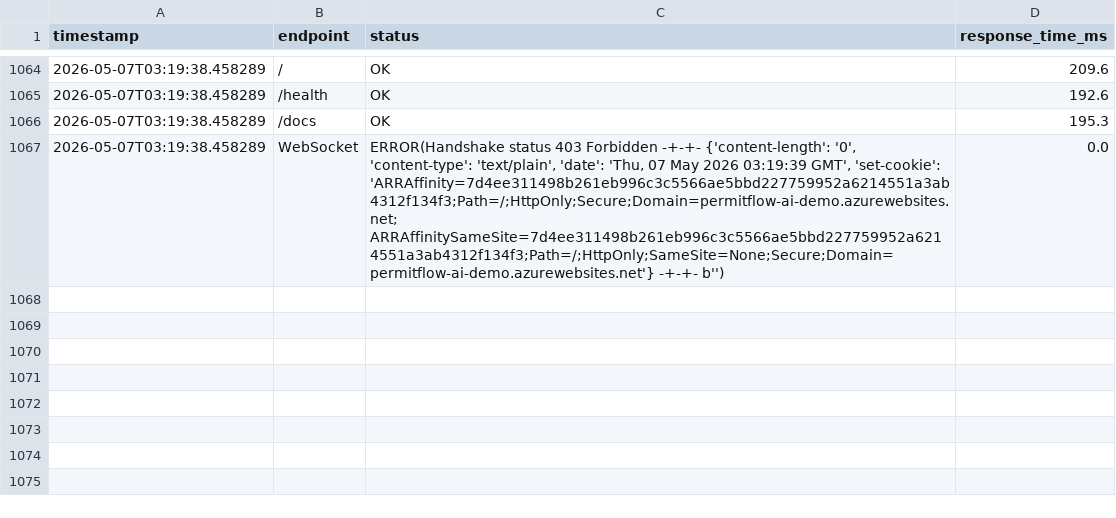
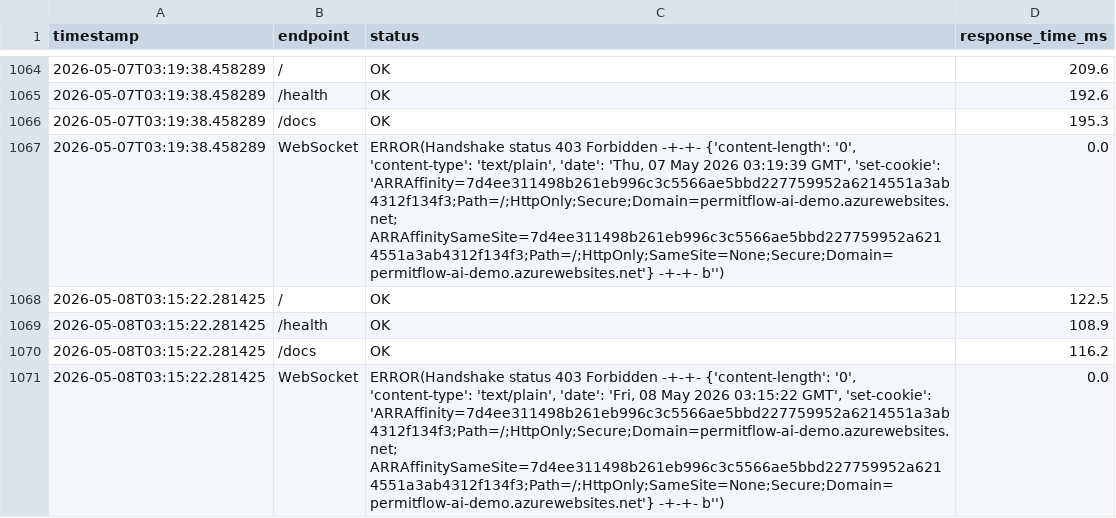
Before and after one commit to wbettini/permitflow-ai, a CSV file: monitoring/smoketest_results.csv, drawn as a sheet; only a part is shown, gaps mark what is left out.

```diff
--- a/monitoring/smoketest_results.csv
+++ b/monitoring/smoketest_results.csv
@@ -1067 +1067,5 @@ timestamp,endpoint,status,response_time_ms
 2026-05-07T03:19:38.458289,WebSocket,"ERROR(Handshake status 403 Forbidden -+-+- {'content-length': '0', 'content-type': 'text/plain', 'date': 'Thu, 07 May 2026 03:19:39 GMT', 'set-cookie': 'ARRAffinity=7d4ee311498b261eb996c3c5566ae5bbd227759952a6214551a3ab4312f134f3;Path=/;HttpOnly;Secure;Domain=permitflow-ai-demo.azurewebsites.net; ARRAffinitySameSite=7d4ee311498b261eb996c3c5566ae5bbd227759952a6214551a3ab4312f134f3;Path=/;HttpOnly;SameSite=None;Secure;Domain=permitflow-ai-demo.azurewebsites.net'} -+-+- b'')",0.0
+2026-05-08T03:15:22.281425,/,OK,122.5
+2026-05-08T03:15:22.281425,/health,OK,108.9
+2026-05-08T03:15:22.281425,/docs,OK,116.2
+2026-05-08T03:15:22.281425,WebSocket,"ERROR(Handshake status 403 Forbidden -+-+- {'content-length': '0', 'content-type': 'text/plain', 'date': 'Fri, 08 May 2026 03:15:22 GMT', 'set-cookie': 'ARRAffinity=7d4ee311498b261eb996c3c5566ae5bbd227759952a6214551a3ab4312f134f3;Path=/;HttpOnly;Secure;Domain=permitflow-ai-demo.azurewebsites.net; ARRAffinitySameSite=7d4ee311498b261eb996c3c5566ae5bbd227759952a6214551a3ab4312f134f3;Path=/;HttpOnly;SameSite=None;Secure;Domain=permitflow-ai-demo.azurewebsites.net'} -+-+- b'')",0.0
```
Also changed, not shown: 4 other files.
